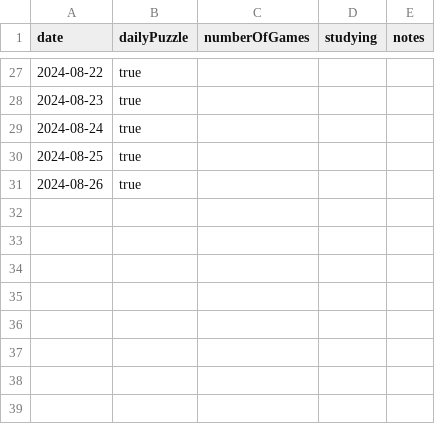
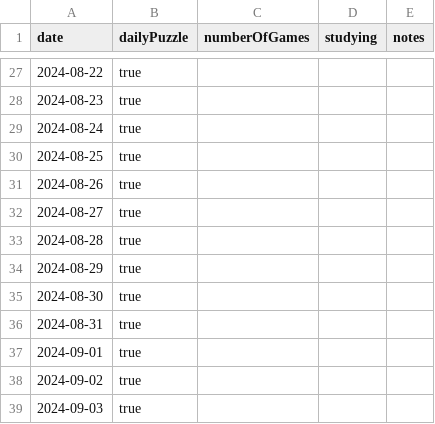
Before and after one commit to anthonywong555/anthonywong555.github.io, a CSV file: static/data/chess/ChessDotCom.csv, drawn as a sheet; only a part is shown, gaps mark what is left out; the diff names each change by its address in the sheet, - before the commit and + after, or states it on an @@ line.

Commit message:
add entry

```diff
--- a/static/data/chess/ChessDotCom.csv
+++ b/static/data/chess/ChessDotCom.csv
+row 32: 2024-08-27 | true
+row 33: 2024-08-28 | true
+row 34: 2024-08-29 | true
+row 35: 2024-08-30 | true
+row 36: 2024-08-31 | true
+row 37: 2024-09-01 | true
+row 38: 2024-09-02 | true
+row 39: 2024-09-03 | true
```
Also changed, not shown: static/data/chess/TheWoodpeckerMethod.csv, static/data/puzzles/NYT.csv.
